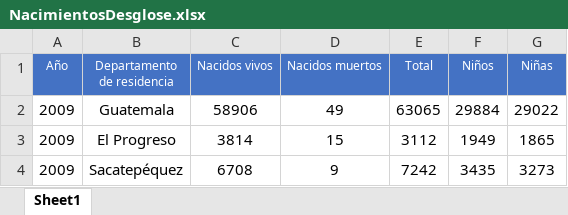
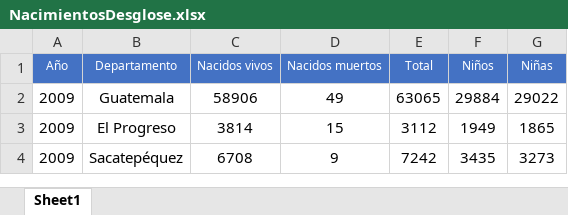
Before and after one commit to aleg001/Proyecto1-MD, an Excel workbook: NacimientosDesglose.xlsx, sheet Sheet1, drawn as a sheet; only a part is shown; values as stored, in another font and other column widths than the file's, no borders; the diff names each change by its address in the sheet, - before the commit and + after, or states it on an @@ line.

```diff
--- a/NacimientosDesglose.xlsx (sheet Sheet1)
+++ b/NacimientosDesglose.xlsx (sheet Sheet1)
-B1: Departamento de residencia
+B1: Departamento
```
Also changed, not shown: DefuncionesDesglosadas.xlsx, 1 other file.
